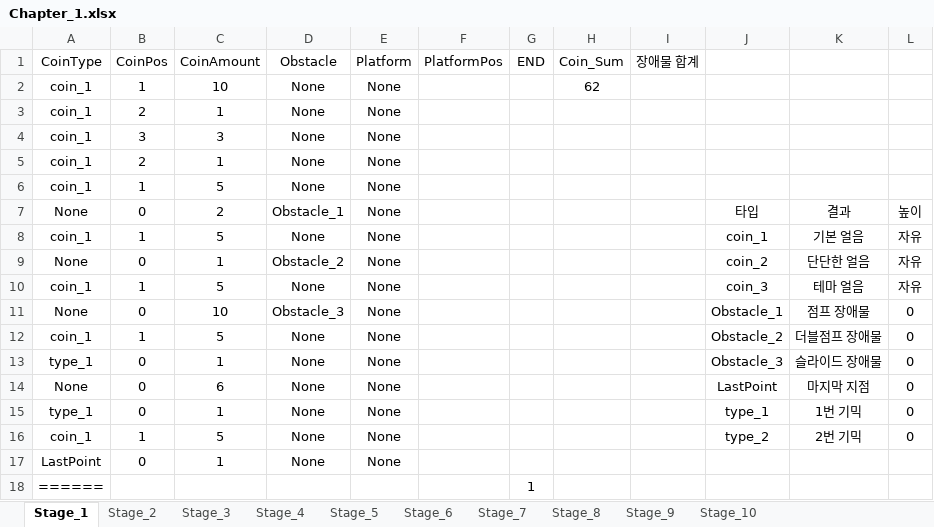
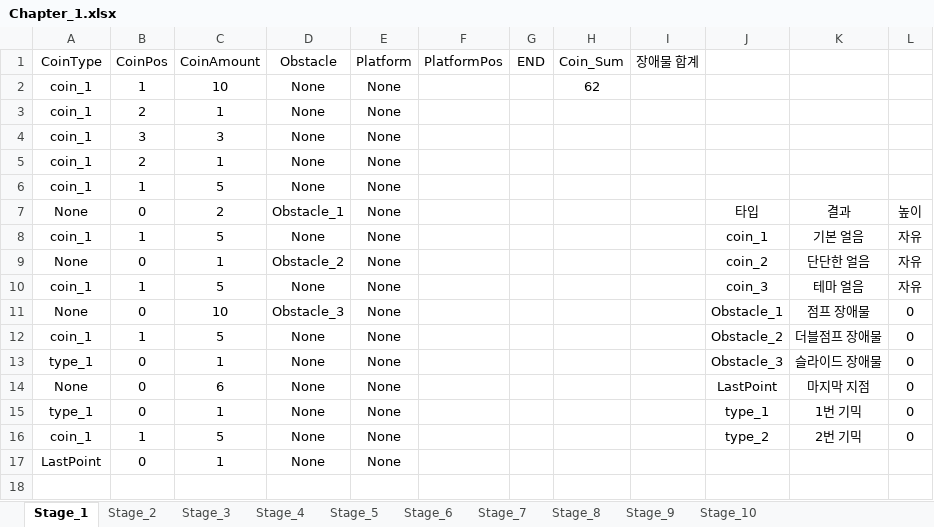
Before and after one commit to 576rick1412/Project_Run-Game-Production, an Excel workbook: Assets/Excel/Map/Chapter_1/Chapter_1.xlsx, sheet Stage_1, drawn as a sheet; values as stored, in another font and other column widths than the file's, no borders; the diff names each change by its address in the sheet, - before the commit and + after, or states it on an @@ line.

```diff
--- a/Assets/Excel/Map/Chapter_1/Chapter_1.xlsx (sheet Stage_1)
+++ b/Assets/Excel/Map/Chapter_1/Chapter_1.xlsx (sheet Stage_1)
-row 18: ====== |  |  |  |  |  | 1
```
Also changed, not shown: 10 other files.
